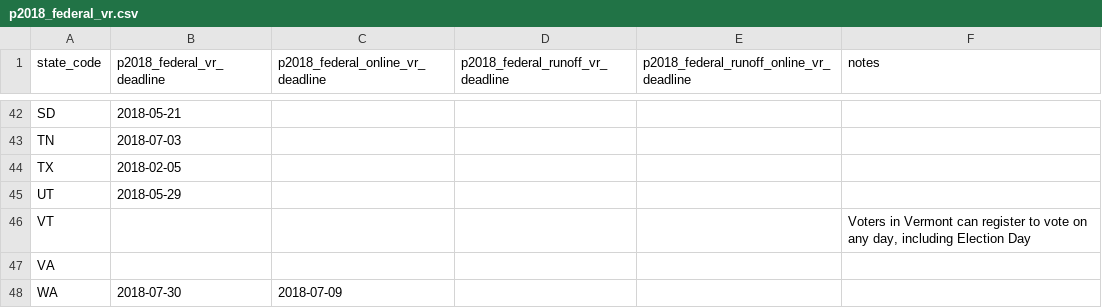
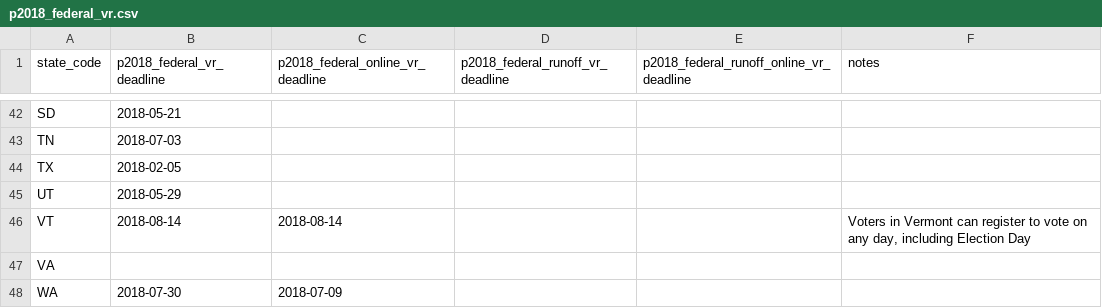
Before and after one commit to democrats/election-calendar, a CSV file: 2018/p2018_federal_vr.csv, drawn as a sheet; only a part is shown, gaps mark what is left out.

Commit message:
update vermont deadlines

```diff
--- a/2018/p2018_federal_vr.csv
+++ b/2018/p2018_federal_vr.csv
@@ -46,3 +46,3 @@ TX,2018-02-05,,,,
 UT,2018-05-29,,,,
-VT,,,,,"Voters in Vermont can register to vote on any day, including Election Day"
+VT,2018-08-14,2018-08-14,,,"Voters in Vermont can register to vote on any day, including Election Day"
 VA,,,,,
```
Also changed, not shown: 2018/p2018_federal_ev.csv.
